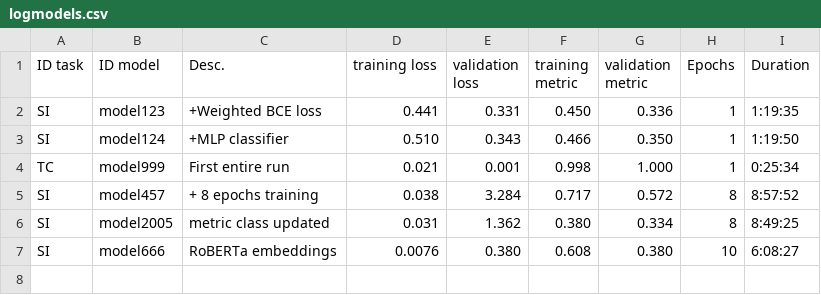
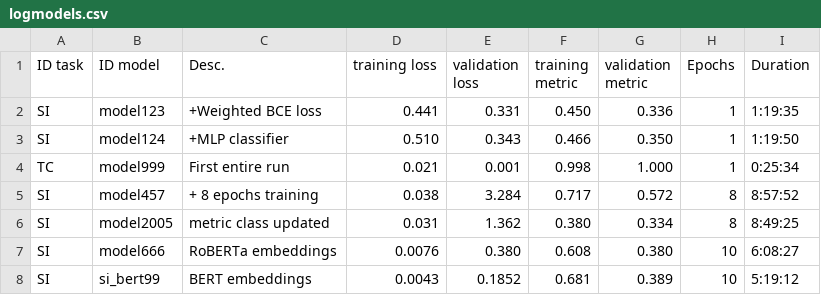
Before and after one commit to andreakiro/nlpropaganda, a CSV file: models/logmodels.csv, drawn as a sheet.

```diff
--- a/models/logmodels.csv
+++ b/models/logmodels.csv
@@ -7 +7,2 @@ SI, model2005, metric class updated, 0.031, 1.362, 0.380, 0.334, 8, 8:49:25
 SI, model666, RoBERTa embeddings, 0.0076, 0.380, 0.608, 0.380, 10, 6:08:27
+SI, si_bert99, BERT embeddings, 0.0043, 0.1852, 0.681, 0.389, 10, 5:19:12
```
Also changed, not shown: 3 other files.
